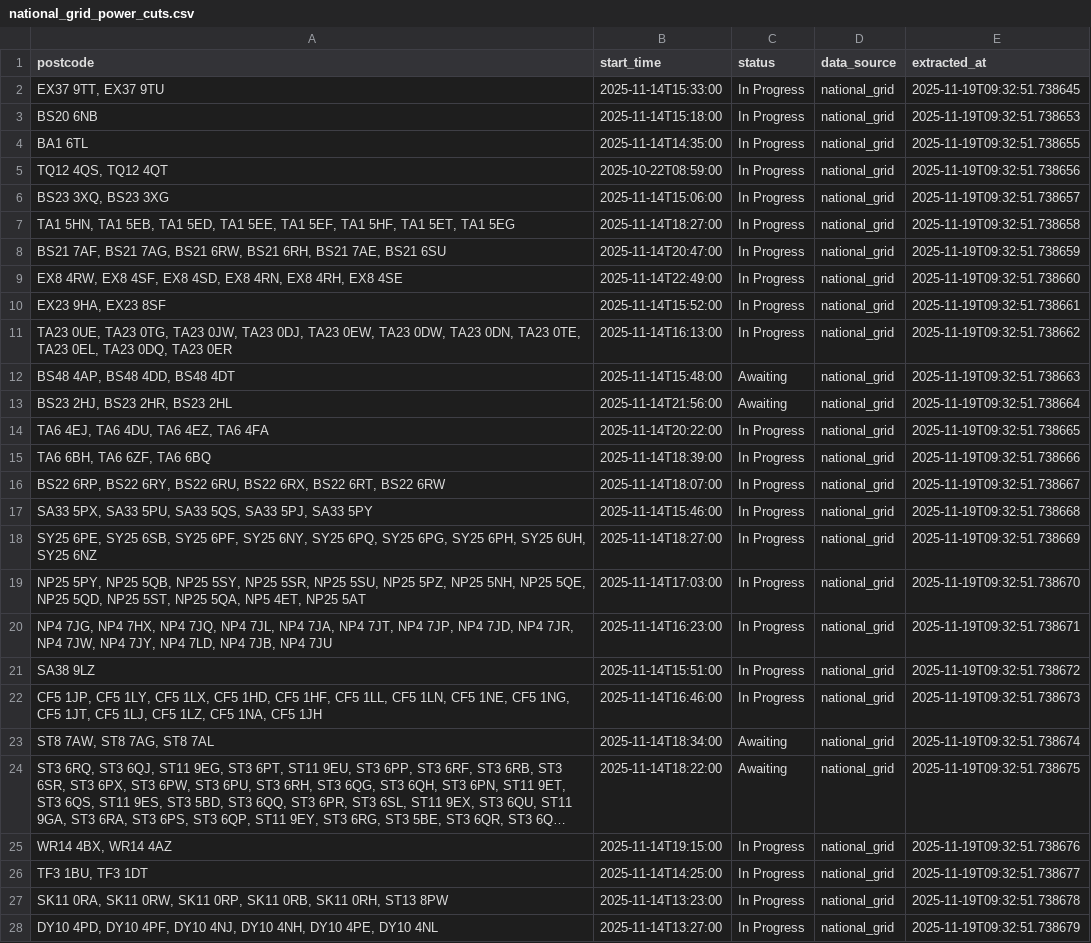
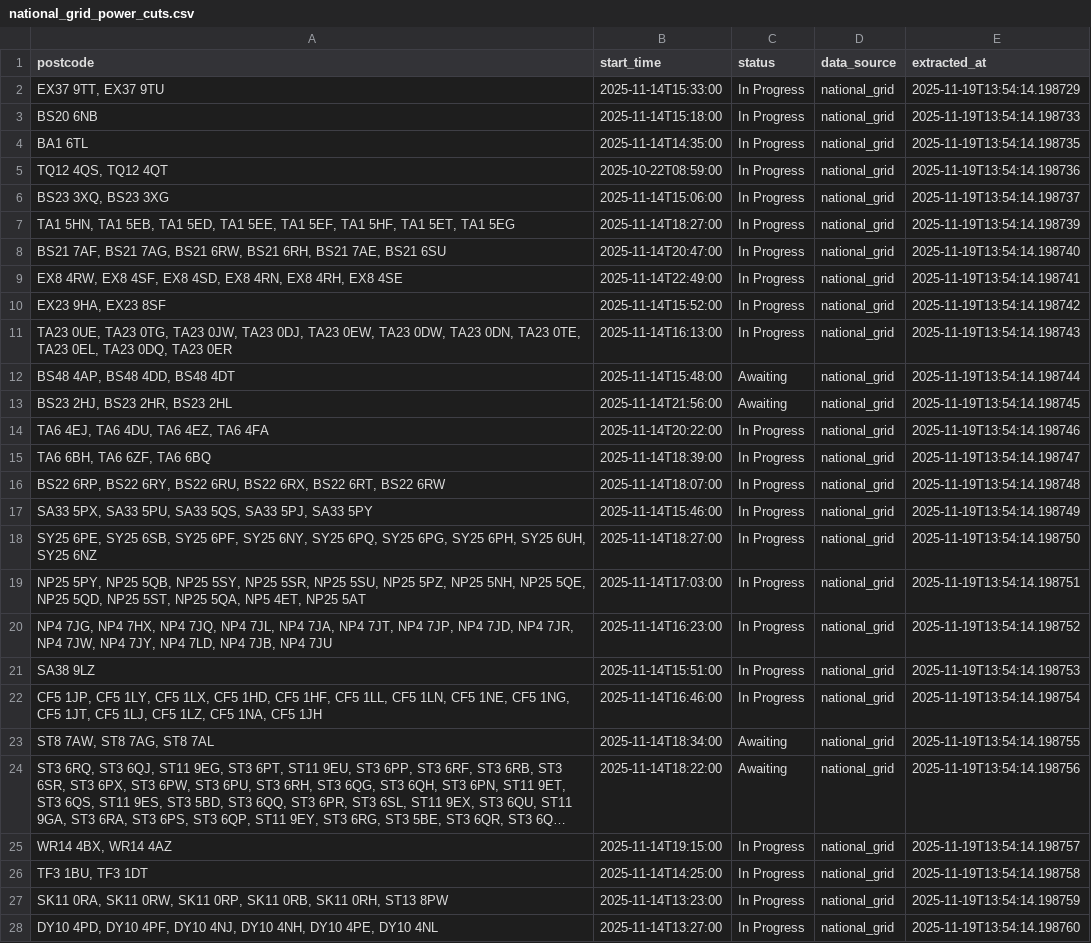
Before and after one commit to BruceCodin/Hypercubed-Power-Monitor-Project, a CSV file: pipelines/rds_pipeline/power_cuts/national_grid_pipeline/data_raw/national_grid_power_cuts.csv, drawn as a sheet; only a part is shown; long unchanged cells end in …; the diff covers the shown part only; the diff names each change by its address in the sheet, - before the commit and + after, or states it on an @@ line.

Commit message:
fix: pylint score 10 for extract

```diff
--- a/pipelines/rds_pipeline/power_cuts/national_grid_pipeline/data_raw/national_grid_power_cuts.csv
+++ b/pipelines/rds_pipeline/power_cuts/national_grid_pipeline/data_raw/national_grid_power_cuts.csv
-E2 (extracted_at): 2025-11-19T09:32:51.738645
+E2 (extracted_at): 2025-11-19T13:54:14.198729
-E3 (extracted_at): 2025-11-19T09:32:51.738653
+E3 (extracted_at): 2025-11-19T13:54:14.198733
-E4 (extracted_at): 2025-11-19T09:32:51.738655
+E4 (extracted_at): 2025-11-19T13:54:14.198735
-E5 (extracted_at): 2025-11-19T09:32:51.738656
+E5 (extracted_at): 2025-11-19T13:54:14.198736
-E6 (extracted_at): 2025-11-19T09:32:51.738657
+E6 (extracted_at): 2025-11-19T13:54:14.198737
-E7 (extracted_at): 2025-11-19T09:32:51.738658
+E7 (extracted_at): 2025-11-19T13:54:14.198739
-E8 (extracted_at): 2025-11-19T09:32:51.738659
+E8 (extracted_at): 2025-11-19T13:54:14.198740
-E9 (extracted_at): 2025-11-19T09:32:51.738660
+E9 (extracted_at): 2025-11-19T13:54:14.198741
-E10 (extracted_at): 2025-11-19T09:32:51.738661
+E10 (extracted_at): 2025-11-19T13:54:14.198742
-E11 (extracted_at): 2025-11-19T09:32:51.738662
+E11 (extracted_at): 2025-11-19T13:54:14.198743
-E12 (extracted_at): 2025-11-19T09:32:51.738663
+E12 (extracted_at): 2025-11-19T13:54:14.198744
-E13 (extracted_at): 2025-11-19T09:32:51.738664
+E13 (extracted_at): 2025-11-19T13:54:14.198745
-E14 (extracted_at): 2025-11-19T09:32:51.738665
+E14 (extracted_at): 2025-11-19T13:54:14.198746
-E15 (extracted_at): 2025-11-19T09:32:51.738666
+E15 (extracted_at): 2025-11-19T13:54:14.198747
-E16 (extracted_at): 2025-11-19T09:32:51.738667
+E16 (extracted_at): 2025-11-19T13:54:14.198748
-E17 (extracted_at): 2025-11-19T09:32:51.738668
+E17 (extracted_at): 2025-11-19T13:54:14.198749
-E18 (extracted_at): 2025-11-19T09:32:51.738669
+E18 (extracted_at): 2025-11-19T13:54:14.198750
-E19 (extracted_at): 2025-11-19T09:32:51.738670
+E19 (extracted_at): 2025-11-19T13:54:14.198751
-E20 (extracted_at): 2025-11-19T09:32:51.738671
+E20 (extracted_at): 2025-11-19T13:54:14.198752
-E21 (extracted_at): 2025-11-19T09:32:51.738672
+E21 (extracted_at): 2025-11-19T13:54:14.198753
-E22 (extracted_at): 2025-11-19T09:32:51.738673
+E22 (extracted_at): 2025-11-19T13:54:14.198754
-E23 (extracted_at): 2025-11-19T09:32:51.738674
+E23 (extracted_at): 2025-11-19T13:54:14.198755
-E24 (extracted_at): 2025-11-19T09:32:51.738675
+E24 (extracted_at): 2025-11-19T13:54:14.198756
-E25 (extracted_at): 2025-11-19T09:32:51.738676
+E25 (extracted_at): 2025-11-19T13:54:14.198757
-E26 (extracted_at): 2025-11-19T09:32:51.738677
+E26 (extracted_at): 2025-11-19T13:54:14.198758
-E27 (extracted_at): 2025-11-19T09:32:51.738678
+E27 (extracted_at): 2025-11-19T13:54:14.198759
-E28 (extracted_at): 2025-11-19T09:32:51.738679
+E28 (extracted_at): 2025-11-19T13:54:14.198760
```
Also changed, not shown: 142 edited cells elsewhere in this file, 1 other file.
